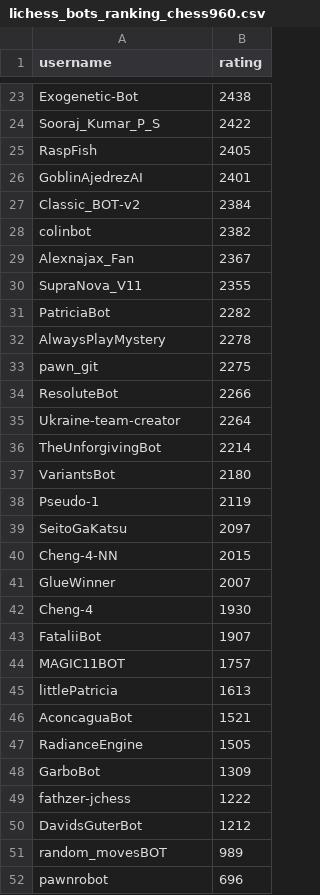
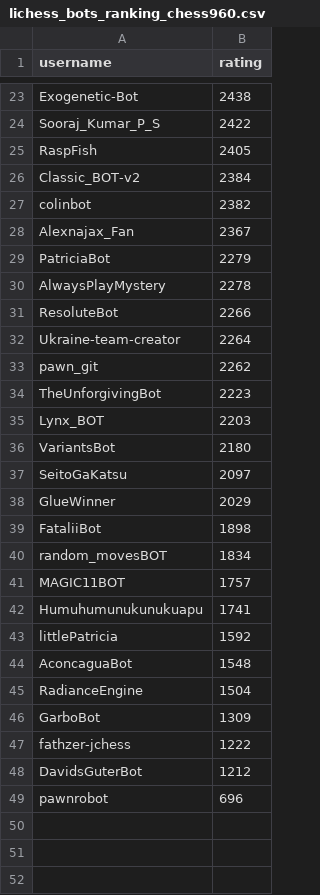
Before and after one commit to OhNoMyKing-Code/BotRank, a CSV file: lichess_bots_ranking_chess960.csv, drawn as a sheet; only a part is shown, gaps mark what is left out; the diff covers the shown part only.

```diff
--- a/lichess_bots_ranking_chess960.csv
+++ b/lichess_bots_ranking_chess960.csv
@@ -25,3 +25,2 @@ Sooraj_Kumar_P_S,2422
 RaspFish,2405
-GoblinAjedrezAI,2401
 Classic_BOT-v2,2384
@@ -29,20 +28,19 @@ colinbot,2382
 Alexnajax_Fan,2367
-SupraNova_V11,2355
-PatriciaBot,2282
+PatriciaBot,2279
 AlwaysPlayMystery,2278
-pawn_git,2275
 ResoluteBot,2266
 Ukraine-team-creator,2264
-TheUnforgivingBot,2214
+pawn_git,2262
+TheUnforgivingBot,2223
+Lynx_BOT,2203
 VariantsBot,2180
-Pseudo-1,2119
 SeitoGaKatsu,2097
-Cheng-4-NN,2015
-GlueWinner,2007
-Cheng-4,1930
-FataliiBot,1907
+GlueWinner,2029
+FataliiBot,1898
+random_movesBOT,1834
 MAGIC11BOT,1757
-littlePatricia,1613
-AconcaguaBot,1521
-RadianceEngine,1505
+Humuhumunukunukuapu,1741
+littlePatricia,1592
+AconcaguaBot,1548
+RadianceEngine,1504
 GarboBot,1309
@@ -50,3 +48,2 @@ fathzer-jchess,1222
 DavidsGuterBot,1212
-random_movesBOT,989
 pawnrobot,696
```
Also changed, not shown: 6 added rows, 6 removed rows, 1 moved row and 6 edited cells elsewhere in this file, lichess_bots_ranking_blitz.csv, lichess_bots_ranking_bullet.csv, 9 other files.
